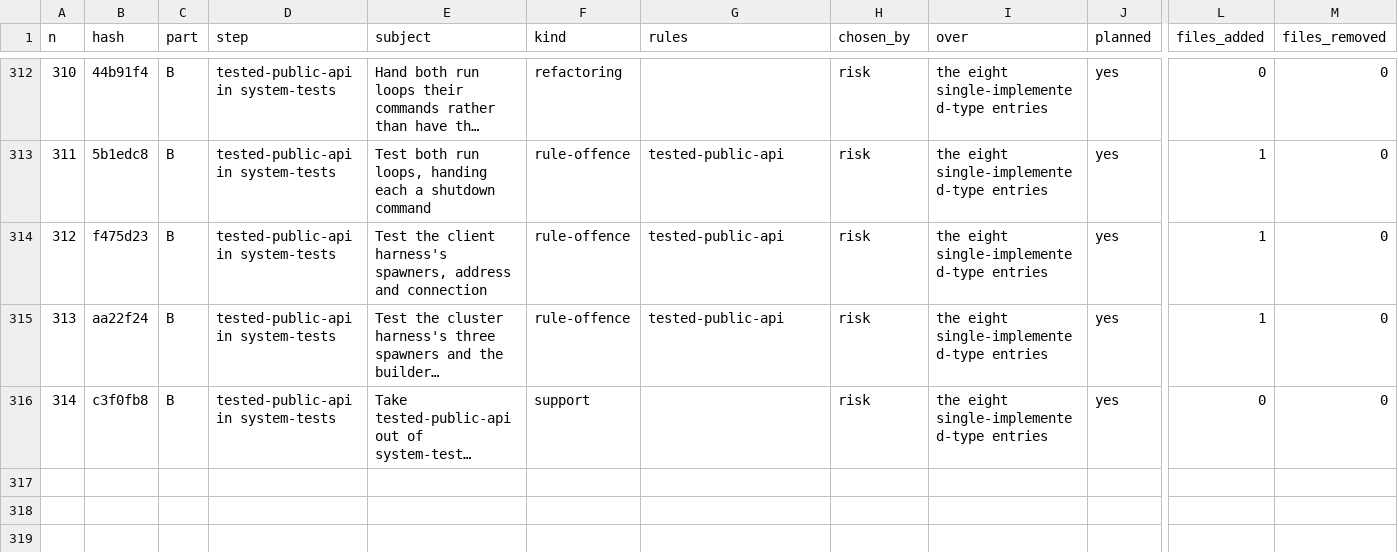
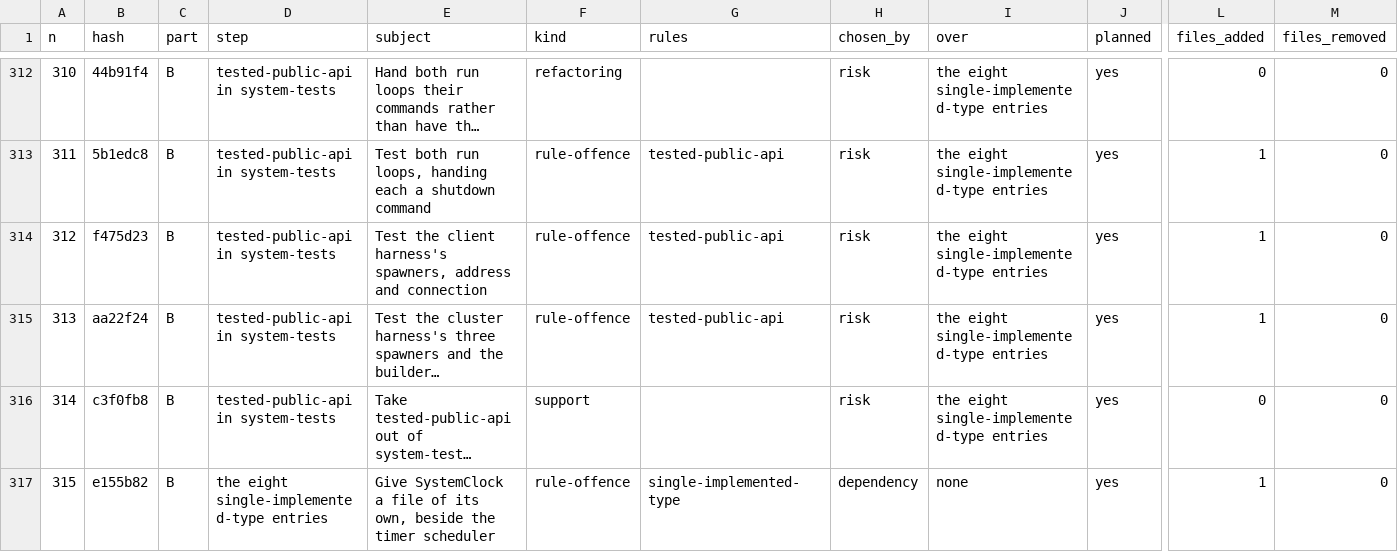
Before and after one commit to umbgtt10/ibft_unattended_overhaul_experiment, a CSV file: WORKBOOK.csv, drawn as a sheet; only a part is shown, gaps mark what is left out; long unchanged cells end in …; rows hold the shown columns only; the diff names each change by its address in the sheet, - before the commit and + after, or states it on an @@ line.

```diff
--- a/WORKBOOK.csv
+++ b/WORKBOOK.csv
+row 317: 315 | e155b82 | B | the eight single-implemented-type entries | Give SystemClock a file of its own, beside the timer scheduler | rule-offence | single-implemented-type | dependency | none | yes | 1 | 0
```
Also changed, not shown: WORKBOOK-ATTEMPTS.csv, 1 other file.
